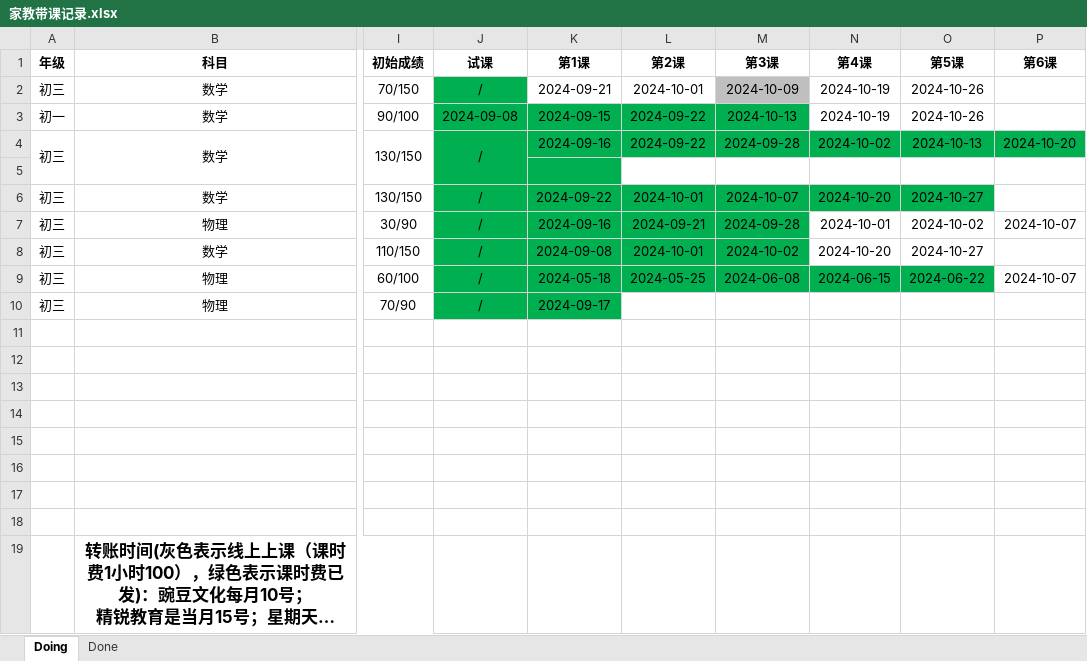
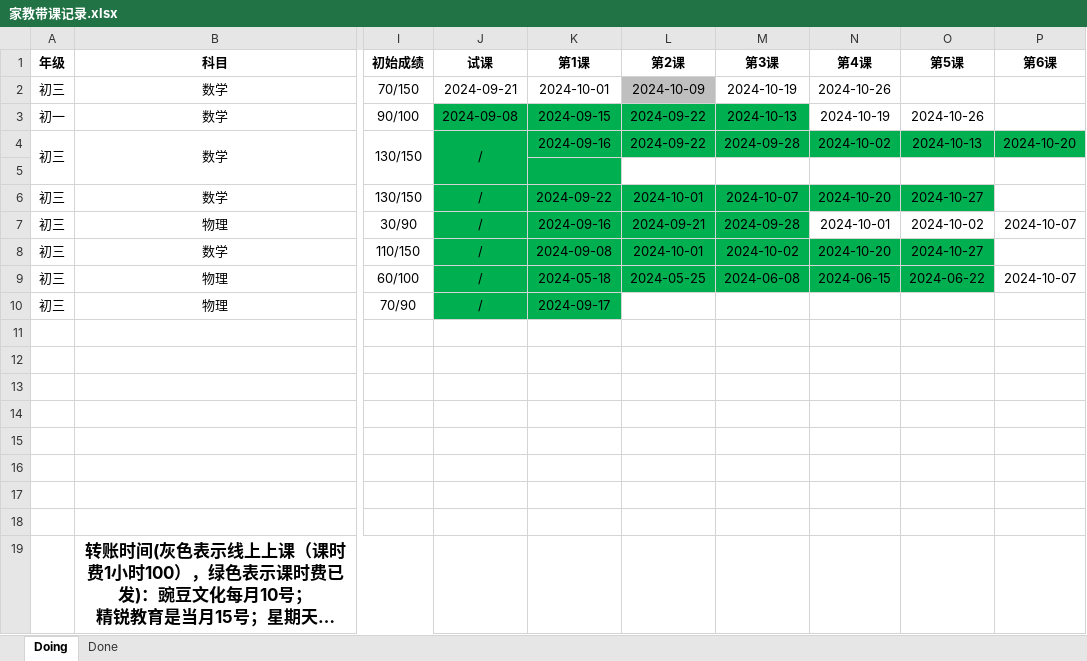
Before and after one commit to think2times/Fastrack, an Excel workbook: Sideline/家教带课记录.xlsx, sheet Doing, drawn as a sheet; only a part is shown, gaps mark what is left out; long unchanged cells end in …; values as stored, in another font and other column widths than the file's, no borders; the diff names each change by its address in the sheet, - before the commit and + after, or states it on an @@ line.

```diff
--- a/Sideline/家教带课记录.xlsx (sheet Doing)
+++ b/Sideline/家教带课记录.xlsx (sheet Doing)
-J2 (试课): /
+J2 (试课): 2024-09-21
-J2 fill: #00B050
+J2 fill: none
-K2 (第1课): 2024-09-21
+K2 (第1课): 2024-10-01
-L2 (第2课): 2024-10-01
+L2 (第2课): 2024-10-09
-L2 fill: none
+L2 fill: #BFBFBF
-M2 (第3课): 2024-10-09
+M2 (第3课): 2024-10-19
-M2 fill: #BFBFBF
+M2 fill: none
-N2 (第4课): 2024-10-19
+N2 (第4课): 2024-10-26
-O2 (第5课): 2024-10-26
+O2 (第5课): (empty)
-N8:O8 fill: none
+N8:O8 fill: #00B050
```
Also changed, not shown: 6 other files.
